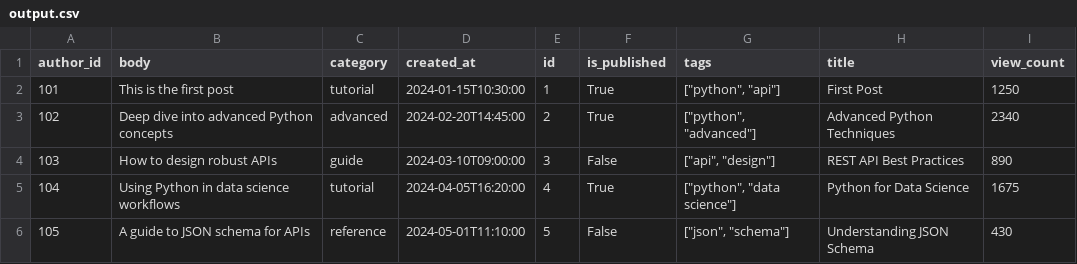
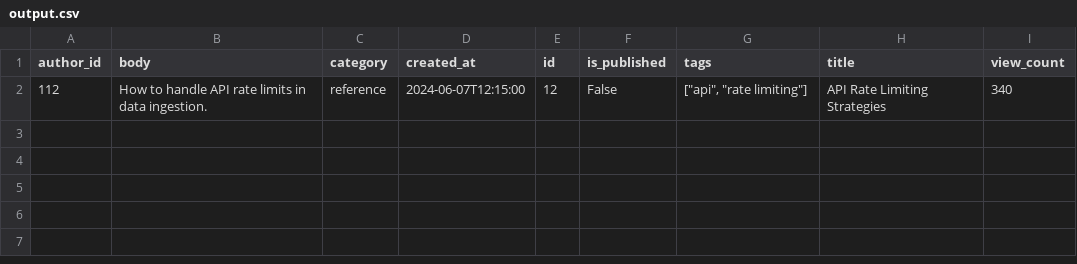
Before and after one commit to PranavUST/Extract-and-Load-PoC, a CSV file: data/output.csv, drawn as a sheet.

```diff
--- a/data/output.csv
+++ b/data/output.csv
@@ -1,6 +1,2 @@
 author_id,body,category,created_at,id,is_published,tags,title,view_count
-101,This is the first post,tutorial,2024-01-15T10:30:00,1,True,"[""python"", ""api""]",First Post,1250
-102,Deep dive into advanced Python concepts,advanced,2024-02-20T14:45:00,2,True,"[""python"", ""advanced""]",Advanced Python Techniques,2340
-103,How to design robust APIs,guide,2024-03-10T09:00:00,3,False,"[""api"", ""design""]",REST API Best Practices,890
-104,Using Python in data science workflows,tutorial,2024-04-05T16:20:00,4,True,"[""python"", ""data science""]",Python for Data Science,1675
-105,A guide to JSON schema for APIs,reference,2024-05-01T11:10:00,5,False,"[""json"", ""schema""]",Understanding JSON Schema,430
+112,How to handle API rate limits in data ingestion.,reference,2024-06-07T12:15:00,12,False,"[""api"", ""rate limiting""]",API Rate Limiting Strategies,340
```
Also changed, not shown: 8 other files.
